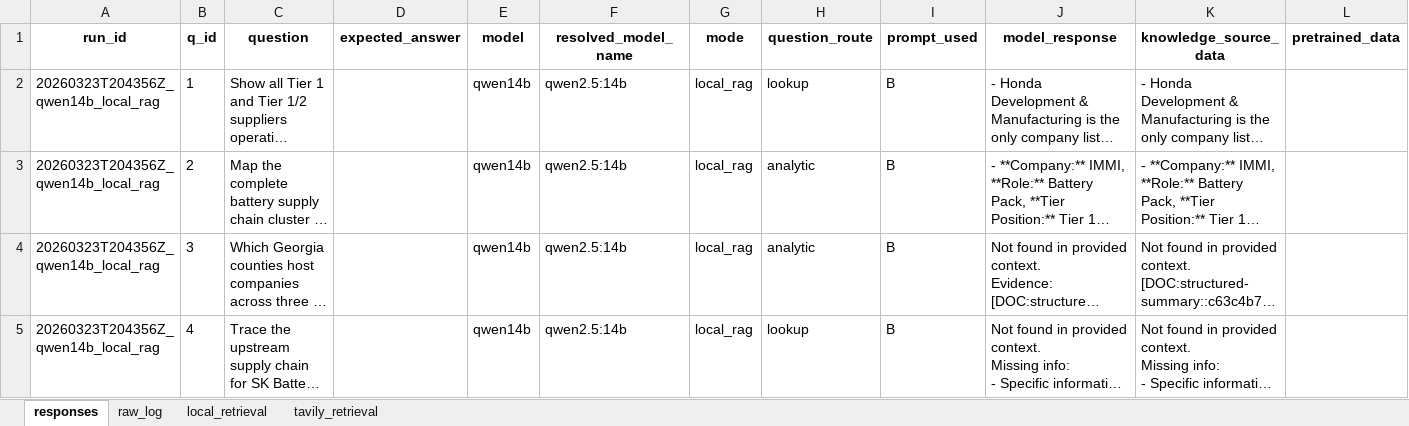
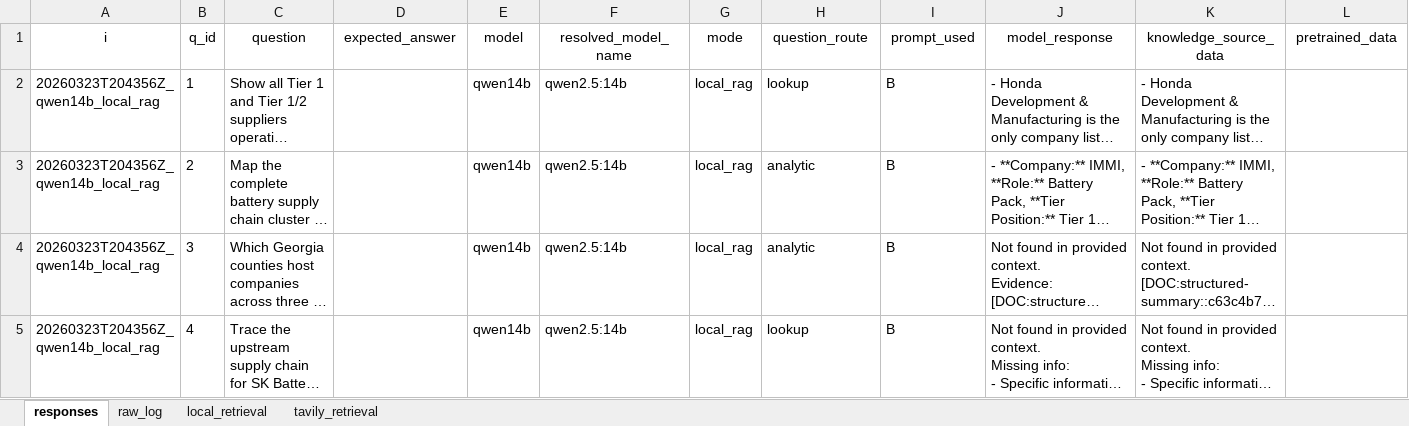
Before and after one commit to Prudhvi333333/evAutomationUpdated, an Excel workbook: artifacts/sample50_runs/qwen14b_local_rag.xlsx, sheet responses, drawn as a sheet; only a part is shown; long unchanged cells end in …; values as stored, in another font and other column widths than the file's, no borders; the diff covers the shown part only; the diff names each change by its address in the sheet, - before the commit and + after, or states it on an @@ line.

```diff
--- a/artifacts/sample50_runs/qwen14b_local_rag.xlsx (sheet responses)
+++ b/artifacts/sample50_runs/qwen14b_local_rag.xlsx (sheet responses)
-A1: run_id
+A1: i
-A1:L1 bold: on
+A1:L1 bold: off
```
Also changed, not shown: cell formats elsewhere in this sheet, sheet local_retrieval, sheet raw_log, 8 other files.
